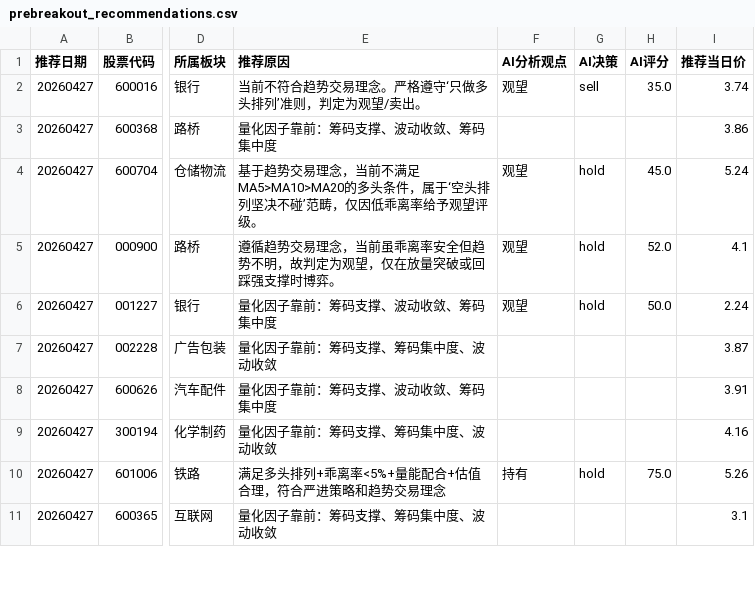
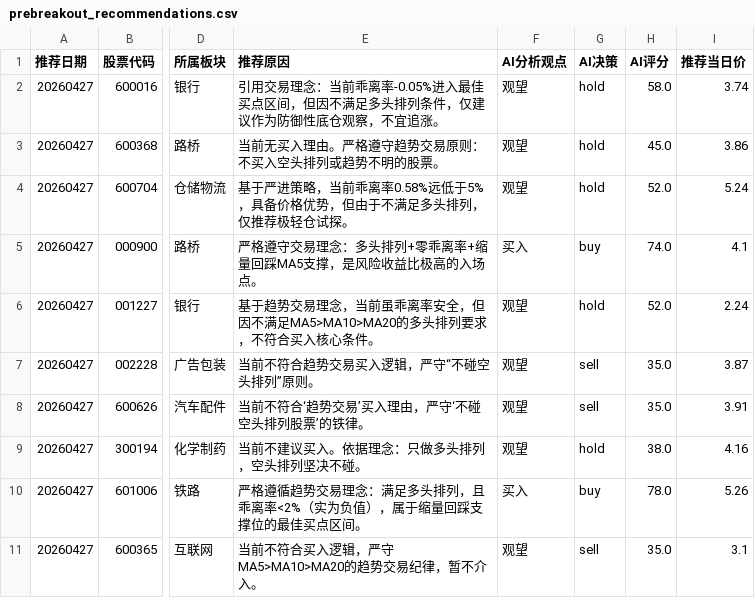
Before and after one commit to fisher-admin/stock-report, a CSV file: data/recommendation_analytics/prebreakout_recommendations.csv, drawn as a sheet; only a part is shown, gaps mark what is left out; the diff covers the shown part only; the diff names each change by its address in the sheet, - before the commit and + after, or states it on an @@ line.

Commit message:
chore: publish recommendation analytics 20260427

```diff
--- a/data/recommendation_analytics/prebreakout_recommendations.csv
+++ b/data/recommendation_analytics/prebreakout_recommendations.csv
-E2 (推荐原因): 当前不符合趋势交易理念。严格遵守‘只做多头排列’准则，判定为观望/卖出。
+E2 (推荐原因): 引用交易理念：当前乖离率-0.05%进入最佳买点区间，但因不满足多头排列条件，仅建议作为防御性底仓观察，不宜追涨。
-G2 (AI决策): sell
+G2 (AI决策): hold
-H2 (AI评分): 35.0
+H2 (AI评分): 58.0
-E3 (推荐原因): 量化因子靠前：筹码支撑、波动收敛、筹码集中度
+E3 (推荐原因): 当前无买入理由。严格遵守趋势交易原则：不买入空头排列或趋势不明的股票。
-F3 (AI分析观点): (empty)
+F3 (AI分析观点): 观望
-G3 (AI决策): (empty)
+G3 (AI决策): hold
-H3 (AI评分): (empty)
+H3 (AI评分): 45.0
-E4 (推荐原因): 基于趋势交易理念，当前不满足MA5>MA10>MA20的多头条件，属于‘空头排列坚决不碰’范畴，仅因低乖离率给予观望评级。
+E4 (推荐原因): 基于严进策略，当前乖离率0.58%远低于5%，具备价格优势，但由于不满足多头排列，仅推荐极轻仓试探。
-H4 (AI评分): 45.0
+H4 (AI评分): 52.0
-E5 (推荐原因): 遵循趋势交易理念，当前虽乖离率安全但趋势不明，故判定为观望，仅在放量突破或回踩强支撑时博弈。
+E5 (推荐原因): 严格遵守交易理念：多头排列+零乖离率+缩量回踩MA5支撑，是风险收益比极高的入场点。
-F5 (AI分析观点): 观望
+F5 (AI分析观点): 买入
-G5 (AI决策): hold
+G5 (AI决策): buy
-H5 (AI评分): 52.0
+H5 (AI评分): 74.0
-E6 (推荐原因): 量化因子靠前：筹码支撑、波动收敛、筹码集中度
+E6 (推荐原因): 基于趋势交易理念，当前虽乖离率安全，但因不满足MA5>MA10>MA20的多头排列要求，不符合买入核心条件。
-H6 (AI评分): 50.0
+H6 (AI评分): 52.0
-E7 (推荐原因): 量化因子靠前：筹码支撑、筹码集中度、波动收敛
+E7 (推荐原因): 当前不符合趋势交易买入逻辑，严守“不碰空头排列”原则。
-F7:F9 (AI分析观点): (empty)
+F7:F9 (AI分析观点): 观望
-G7:G8 (AI决策): (empty)
+G7:G8 (AI决策): sell
-H7:H8 (AI评分): (empty)
+H7:H8 (AI评分): 35.0
-E8 (推荐原因): 量化因子靠前：筹码支撑、波动收敛、筹码集中度
+E8 (推荐原因): 当前不符合‘趋势交易’买入理由，严守‘不碰空头排列股票’的铁律。
-E9 (推荐原因): 量化因子靠前：筹码支撑、筹码集中度、波动收敛
+E9 (推荐原因): 当前不建议买入。依据理念：只做多头排列，空头排列坚决不碰。
-G9 (AI决策): (empty)
+G9 (AI决策): hold
-H9 (AI评分): (empty)
+H9 (AI评分): 38.0
-E10 (推荐原因): 满足多头排列+乖离率<5%+量能配合+估值合理，符合严进策略和趋势交易理念
+E10 (推荐原因): 严格遵循趋势交易理念：满足多头排列，且乖离率<2%（实为负值），属于缩量回踩支撑位的最佳买点区间。
-F10 (AI分析观点): 持有
+F10 (AI分析观点): 买入
-G10 (AI决策): hold
+G10 (AI决策): buy
-H10 (AI评分): 75.0
+H10 (AI评分): 78.0
-E11 (推荐原因): 量化因子靠前：筹码支撑、筹码集中度、波动收敛
+E11 (推荐原因): 当前不符合买入逻辑，严守MA5>MA10>MA20的趋势交易纪律，暂不介入。
-F11 (AI分析观点): (empty)
+F11 (AI分析观点): 观望
-G11 (AI决策): (empty)
+G11 (AI决策): sell
-H11 (AI评分): (empty)
+H11 (AI评分): 35.0
```
Also changed, not shown: 86 edited cells elsewhere in this file, 4 other files.
